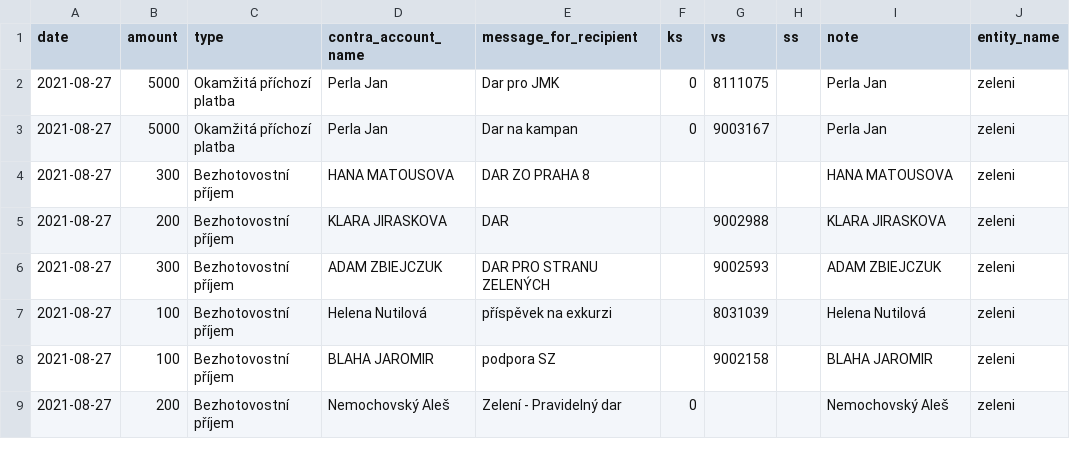
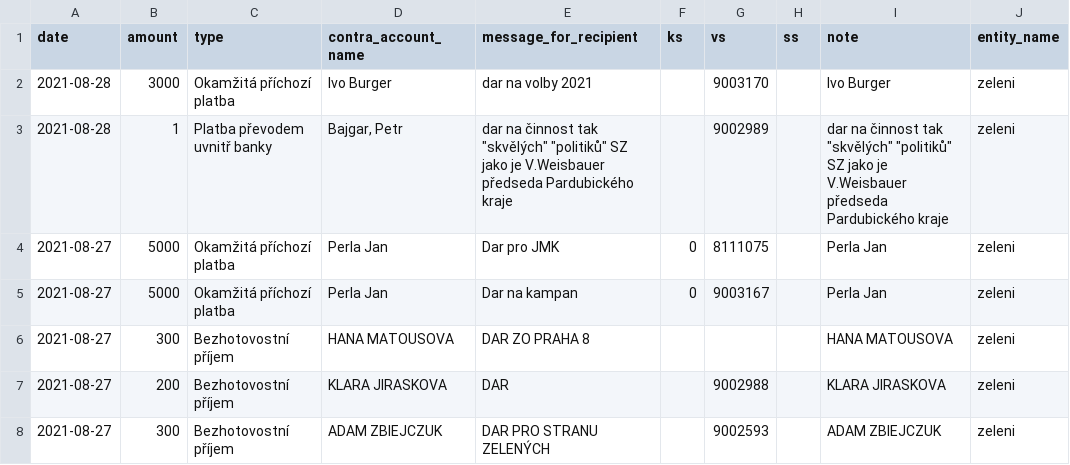
Before and after one commit to opop999/transparent_election_accounts, a CSV file: data/donation_accounts/individual_donation_accounts/zeleni.csv, drawn as a sheet; only a part is shown; the shorter side is filled out with more unchanged rows.

```diff
--- a/data/donation_accounts/individual_donation_accounts/zeleni.csv
+++ b/data/donation_accounts/individual_donation_accounts/zeleni.csv
@@ -1,2 +1,4 @@
 date,amount,type,contra_account_name,message_for_recipient,ks,vs,ss,note,entity_name
+2021-08-28,3000,Okamžitá příchozí platba,Ivo Burger,dar na volby 2021,,9003170,,Ivo Burger,zeleni
+2021-08-28,1,Platba převodem uvnitř banky,"Bajgar, Petr","dar na činnost tak ""skvělých"" ""politiků"" SZ jako je V.Weisbauer předseda Pardubického kraje",,9002989,,"dar na činnost tak ""skvělých"" ""politiků"" SZ jako je V.Weisbauer předseda Pardubického kraje",zeleni
 2021-08-27,5000,Okamžitá příchozí platba,Perla Jan,Dar pro JMK,0,8111075,,Perla Jan,zeleni
```
Also changed, not shown: data/donation_accounts/individual_donation_accounts/kdu-csl.csv, data/donation_accounts/individual_donation_accounts/ods.csv, 21 other files.
